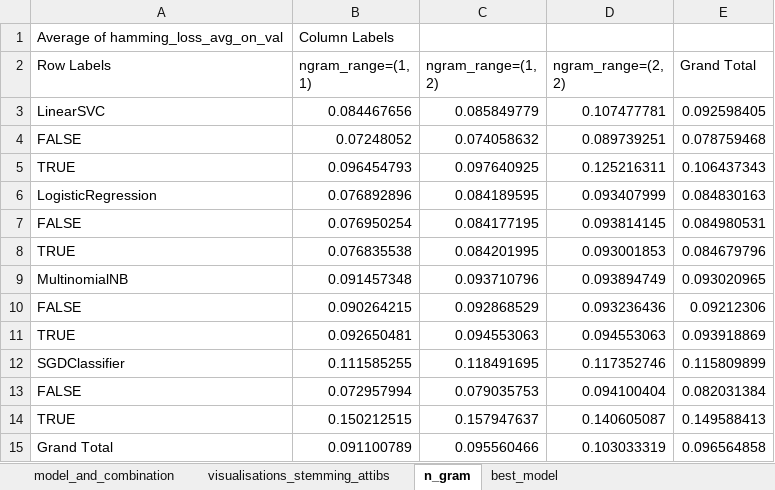
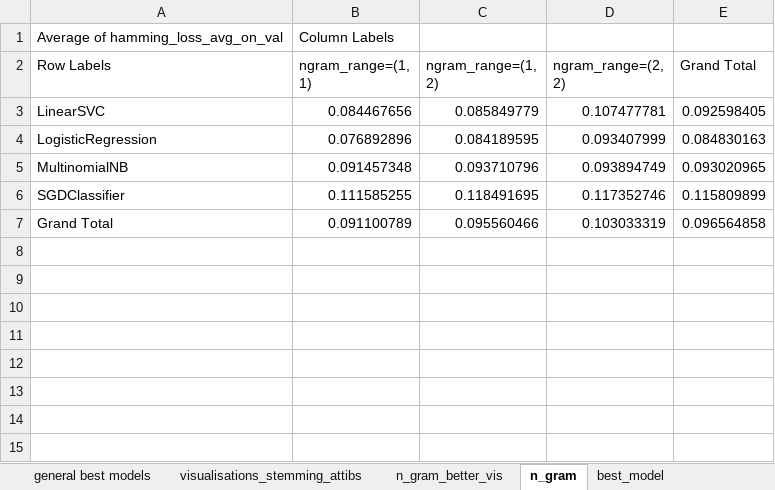
Before and after one commit to James99991/Genres-from-Plot-Outline, an Excel workbook: data/model_and_combination_visualisations.xlsx, sheet n_gram, drawn as a sheet; values as stored, in another font and other column widths than the file's, no borders; charts and pictures not drawn; the diff names each change by its address in the sheet, - before the commit and + after, or states it on an @@ line.

```diff
--- a/data/model_and_combination_visualisations.xlsx (sheet n_gram)
+++ b/data/model_and_combination_visualisations.xlsx (sheet n_gram)
+sheet tab: general best models
+sheet tab: n_gram_better_vis
-row 4: FALSE | 0.07248052 | 0.074058632 | 0.089739251 | 0.078759468
-row 5: TRUE | 0.096454793 | 0.097640925 | 0.125216311 | 0.106437343
-row 7: FALSE | 0.076950254 | 0.084177195 | 0.093814145 | 0.084980531
-row 8: TRUE | 0.076835538 | 0.084201995 | 0.093001853 | 0.084679796
-row 10: FALSE | 0.090264215 | 0.092868529 | 0.093236436 | 0.09212306
-row 11: TRUE | 0.092650481 | 0.094553063 | 0.094553063 | 0.093918869
-row 13: FALSE | 0.072957994 | 0.079035753 | 0.094100404 | 0.082031384
-row 14: TRUE | 0.150212515 | 0.157947637 | 0.140605087 | 0.149588413
```
Also changed, not shown: sheet best_model, sheet visualisations_stemming_attibs, charts or pictures, 1 other file.
